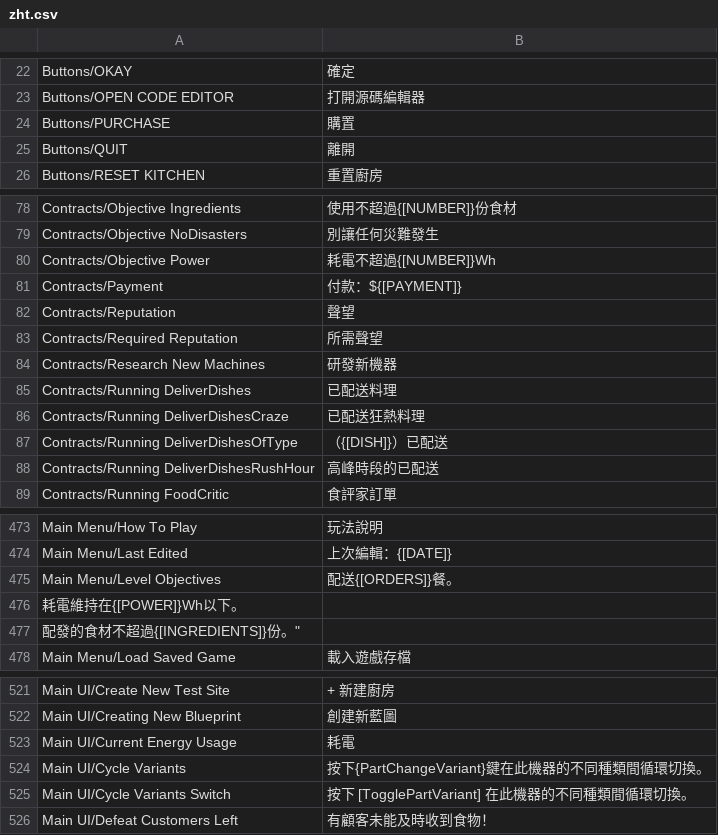
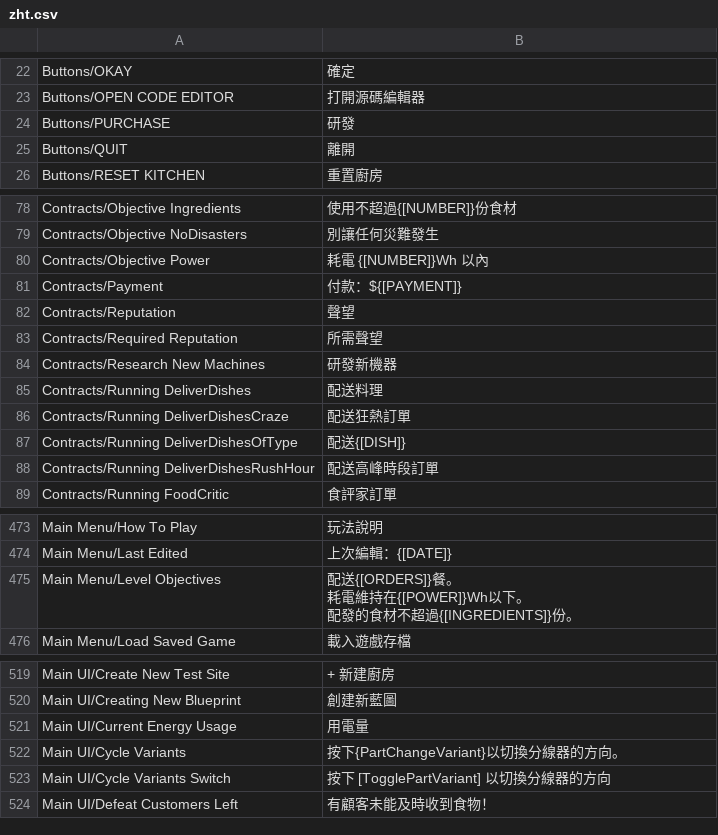
Before and after one commit to Sheep-y/Automodchef, a CSV file: res/zht.csv, drawn as a sheet; only a part is shown, gaps mark what is left out.

```diff
--- a/res/zht.csv
+++ b/res/zht.csv
@@ -23,3 +23,3 @@ Buttons/OKAY,確定
 Buttons/OPEN CODE EDITOR,打開源碼編輯器
-Buttons/PURCHASE,購置
+Buttons/PURCHASE,研發
 Buttons/QUIT,離開
@@ -79,3 +79,3 @@ Contracts/Objective Ingredients,使用不超過{[NUMBER]}份食材
 Contracts/Objective NoDisasters,別讓任何災難發生
-Contracts/Objective Power,耗電不超過{[NUMBER]}Wh
+Contracts/Objective Power,耗電 {[NUMBER]}Wh 以內
 Contracts/Payment,付款：${[PAYMENT]}
@@ -84,6 +84,6 @@ Contracts/Required Reputation,所需聲望
 Contracts/Research New Machines,研發新機器
-Contracts/Running DeliverDishes,已配送料理
-Contracts/Running DeliverDishesCraze,已配送狂熱料理
-Contracts/Running DeliverDishesOfType,（{[DISH]}）已配送
-Contracts/Running DeliverDishesRushHour,高峰時段的已配送
+Contracts/Running DeliverDishes,配送料理
+Contracts/Running DeliverDishesCraze,配送狂熱訂單
+Contracts/Running DeliverDishesOfType,配送{[DISH]}
+Contracts/Running DeliverDishesRushHour,配送高峰時段訂單
 Contracts/Running FoodCritic,食評家訂單
@@ -574,5 +574,5 @@ Main Menu/How To Play,玩法說明
 Main Menu/Last Edited,上次編輯：{[DATE]}
-Main Menu/Level Objectives,""配送{[ORDERS]}餐。
-耗電維持在{[POWER]}Wh以下。
-配發的食材不超過{[INGREDIENTS]}份。"
+Main Menu/Level Objectives,"配送{[ORDERS]}餐。
+耗電維持在{[POWER]}Wh以下。
+配發的食材不超過{[INGREDIENTS]}份。"
 Main Menu/Load Saved Game,載入遊戲存檔
@@ -622,5 +622,5 @@ Main UI/Create New Test Site,+ 新建廚房
 Main UI/Creating New Blueprint,創建新藍圖
-Main UI/Current Energy Usage,耗電
-Main UI/Cycle Variants,按下{PartChangeVariant}鍵在此機器的不同種類間循環切換。
-Main UI/Cycle Variants Switch,按下 [TogglePartVariant] 在此機器的不同種類間循環切換。
+Main UI/Current Energy Usage,用電量
+Main UI/Cycle Variants,按下{PartChangeVariant}以切換分線器的方向。
+Main UI/Cycle Variants Switch,按下 [TogglePartVariant] 以切換分線器的方向
 Main UI/Defeat Customers Left,有顧客未能及時收到食物！
```
Also changed, not shown: 7 other files.
